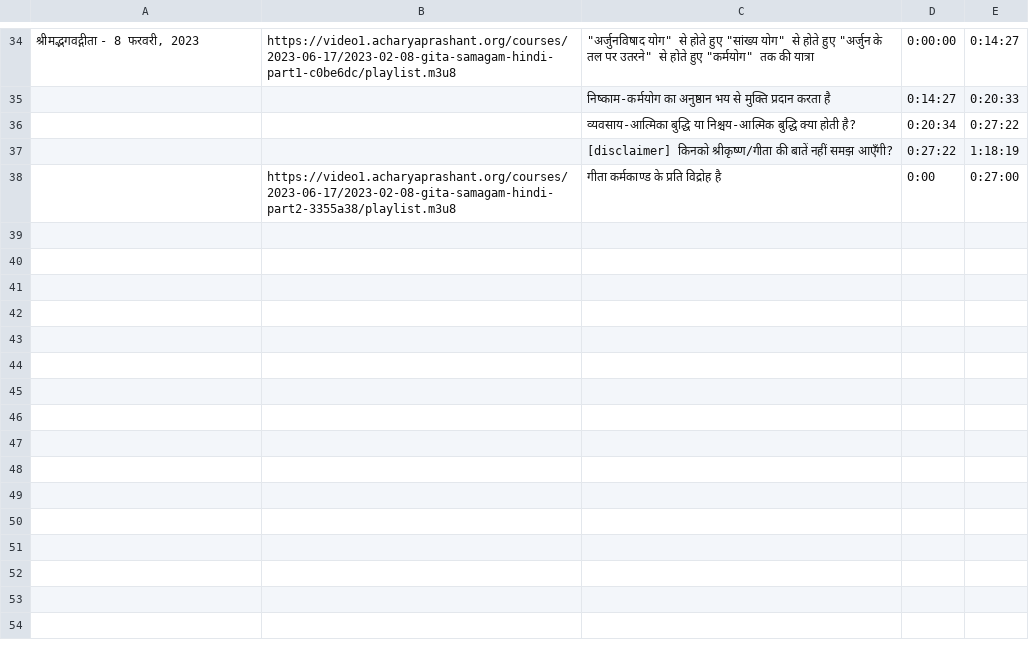
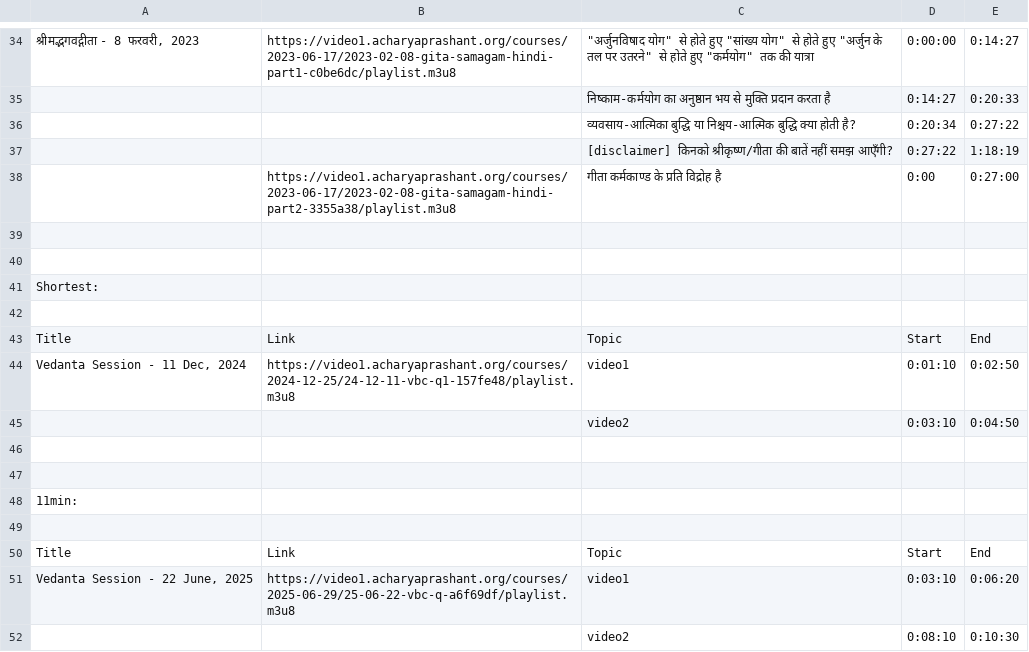
Before and after one commit to rdpadvait/onboarding, a CSV file: input-old.csv, drawn as a sheet; only a part is shown, gaps mark what is left out; the diff names each change by its address in the sheet, - before the commit and + after, or states it on an @@ line.

```diff
--- a/input-old.csv
+++ b/input-old.csv
+row 39: (empty)
+row 40: (empty)
+row 41: Shortest:
+row 42: (empty)
+row 43: Title | Link | Topic | Start | End
+row 44: Vedanta Session - 11 Dec, 2024 | https://video1.acharyaprashant.org/courses/2024-12-25/24-12-11-vbc-q1-157fe48/playlist.m3u8 | video1 | 0:01:10 | 0:02:50
+row 45:  |  | video2 | 0:03:10 | 0:04:50
+row 46: (empty)
+row 47: (empty)
+row 48: 11min:
+row 49: (empty)
+row 50: Title | Link | Topic | Start | End
+row 51: Vedanta Session - 22 June, 2025 | https://video1.acharyaprashant.org/courses/2025-06-29/25-06-22-vbc-q-a6f69df/playlist.m3u8 | video1 | 0:03:10 | 0:06:20
+row 52:  |  | video2 | 0:08:10 | 0:10:30
```
Also changed, not shown: input.csv, 1 other file.
